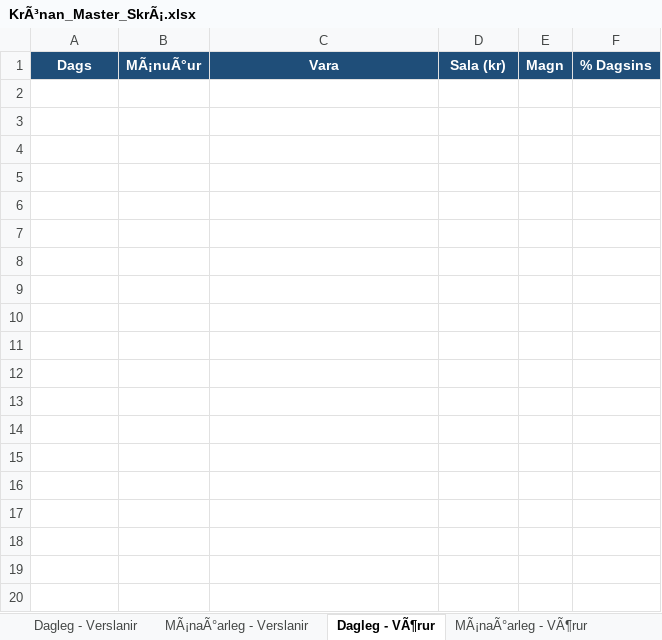
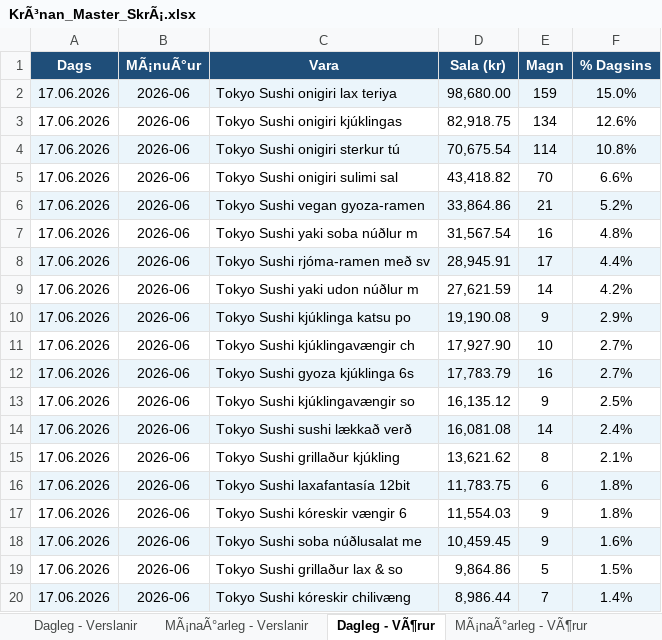
Before and after one commit to kronan-bot/kronan-automation, an Excel workbook: data/KrÃ³nan_Master_SkrÃ¡.xlsx, sheet Dagleg - VÃ¶rur, drawn as a sheet; only a part is shown; values as stored, in another font and other column widths than the file's, no borders; the diff covers the shown part only; the diff names each change by its address in the sheet, - before the commit and + after, or states it on an @@ line.

```diff
--- a/data/KrÃ³nan_Master_SkrÃ¡.xlsx (sheet Dagleg - VÃ¶rur)
+++ b/data/KrÃ³nan_Master_SkrÃ¡.xlsx (sheet Dagleg - VÃ¶rur)
+row 2: 17.06.2026 | 2026-06 | Tokyo Sushi onigiri lax teriya | 98,680.00 | 159 | 15.0%
+row 3: 17.06.2026 | 2026-06 | Tokyo Sushi onigiri kjúklingas | 82,918.75 | 134 | 12.6%
+row 4: 17.06.2026 | 2026-06 | Tokyo Sushi onigiri sterkur tú | 70,675.54 | 114 | 10.8%
+row 5: 17.06.2026 | 2026-06 | Tokyo Sushi onigiri sulimi sal | 43,418.82 | 70 | 6.6%
+row 6: 17.06.2026 | 2026-06 | Tokyo Sushi vegan gyoza-ramen | 33,864.86 | 21 | 5.2%
+row 7: 17.06.2026 | 2026-06 | Tokyo Sushi yaki soba núðlur m | 31,567.54 | 16 | 4.8%
+row 8: 17.06.2026 | 2026-06 | Tokyo Sushi rjóma-ramen með sv | 28,945.91 | 17 | 4.4%
+row 9: 17.06.2026 | 2026-06 | Tokyo Sushi yaki udon núðlur m | 27,621.59 | 14 | 4.2%
+row 10: 17.06.2026 | 2026-06 | Tokyo Sushi kjúklinga katsu po | 19,190.08 | 9 | 2.9%
+row 11: 17.06.2026 | 2026-06 | Tokyo Sushi kjúklingavængir ch | 17,927.90 | 10 | 2.7%
+row 12: 17.06.2026 | 2026-06 | Tokyo Sushi gyoza kjúklinga 6s | 17,783.79 | 16 | 2.7%
+row 13: 17.06.2026 | 2026-06 | Tokyo Sushi kjúklingavængir so | 16,135.12 | 9 | 2.5%
+row 14: 17.06.2026 | 2026-06 | Tokyo Sushi sushi lækkað verð | 16,081.08 | 14 | 2.4%
+row 15: 17.06.2026 | 2026-06 | Tokyo Sushi grillaður kjúkling | 13,621.62 | 8 | 2.1%
+row 16: 17.06.2026 | 2026-06 | Tokyo Sushi laxafantasía 12bit | 11,783.75 | 6 | 1.8%
+row 17: 17.06.2026 | 2026-06 | Tokyo Sushi kóreskir vængir 6 | 11,554.03 | 9 | 1.8%
+row 18: 17.06.2026 | 2026-06 | Tokyo Sushi soba núðlusalat me | 10,459.45 | 9 | 1.6%
+row 19: 17.06.2026 | 2026-06 | Tokyo Sushi grillaður lax & so | 9,864.86 | 5 | 1.5%
+row 20: 17.06.2026 | 2026-06 | Tokyo Sushi kóreskir chilivæng | 8,986.44 | 7 | 1.4%
```
Also changed, not shown: 28 added rows elsewhere in this sheet, sheet Dagleg - VaraÃVerslun, sheet MÃ¡naÃ°arleg - VÃ¶rur, sheet Dagleg - Verslanir, sheet MÃ¡naÃ°arleg - Verslanir, 2 other files.
